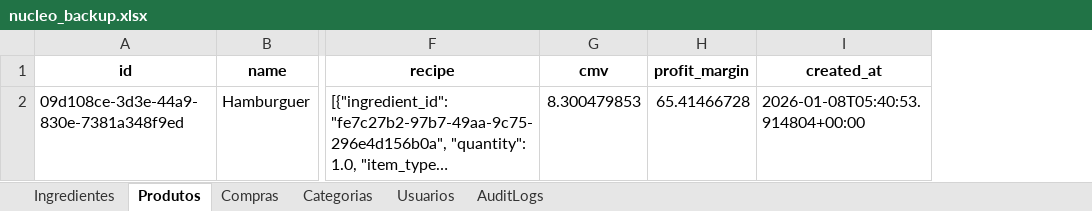
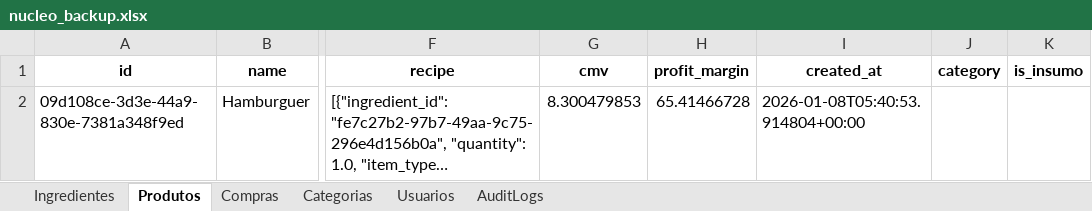
Before and after one commit to OAddad/Nucleo-Beta, an Excel workbook: backend/data_backup/nucleo_backup.xlsx, sheet Produtos, drawn as a sheet; only a part is shown, gaps mark what is left out; long unchanged cells end in …; values as stored, in another font and other column widths than the file's, no borders; the diff covers the shown part only; the diff names each change by its address in the sheet, - before the commit and + after, or states it on an @@ line.

```diff
--- a/backend/data_backup/nucleo_backup.xlsx (sheet Produtos)
+++ b/backend/data_backup/nucleo_backup.xlsx (sheet Produtos)
+column J (category), empty
+column K (is_insumo), empty
```
Also changed, not shown: 1 added row elsewhere in this sheet, sheet AuditLogs.
